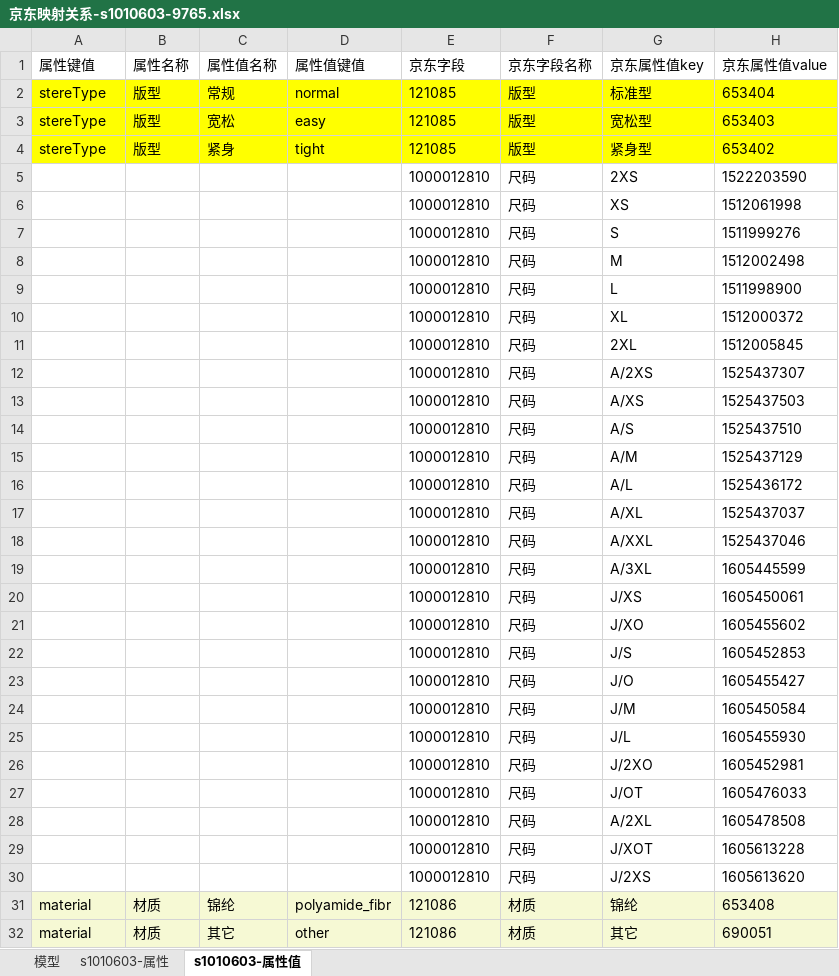
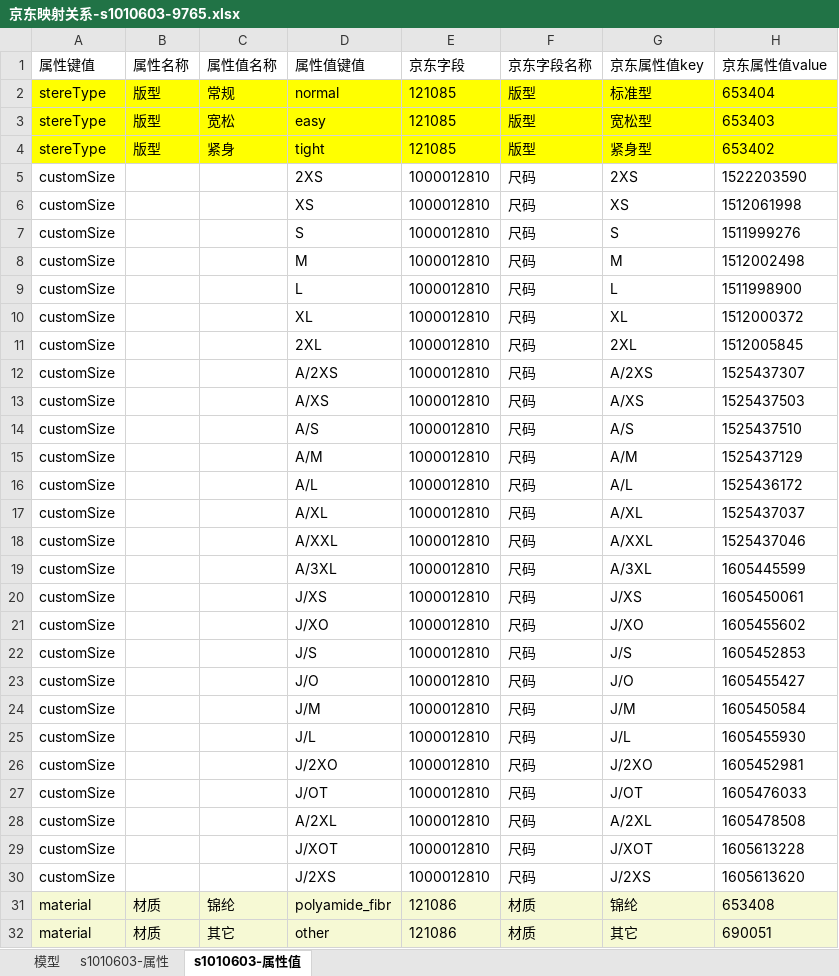
Before and after one commit to smallsharp/bz, an Excel workbook: pim/check/tmpfile/京东映射关系-s1010603-9765.xlsx, sheet s1010603-属性值, drawn as a sheet; only a part is shown; values as stored, in another font and other column widths than the file's, no borders; the diff covers the shown part only; the diff names each change by its address in the sheet, - before the commit and + after, or states it on an @@ line.

```diff
--- a/pim/check/tmpfile/京东映射关系-s1010603-9765.xlsx (sheet s1010603-属性值)
+++ b/pim/check/tmpfile/京东映射关系-s1010603-9765.xlsx (sheet s1010603-属性值)
-A5:A30 (属性键值): (empty)
+A5:A30 (属性键值): customSize
-D5 (属性值键值): (empty)
+D5 (属性值键值): 2XS
-D6 (属性值键值): (empty)
+D6 (属性值键值): XS
-D7 (属性值键值): (empty)
+D7 (属性值键值): S
-D8 (属性值键值): (empty)
+D8 (属性值键值): M
-D9 (属性值键值): (empty)
+D9 (属性值键值): L
-D10 (属性值键值): (empty)
+D10 (属性值键值): XL
-D11 (属性值键值): (empty)
+D11 (属性值键值): 2XL
-D12 (属性值键值): (empty)
+D12 (属性值键值): A/2XS
-D13 (属性值键值): (empty)
+D13 (属性值键值): A/XS
-D14 (属性值键值): (empty)
+D14 (属性值键值): A/S
-D15 (属性值键值): (empty)
+D15 (属性值键值): A/M
-D16 (属性值键值): (empty)
+D16 (属性值键值): A/L
-D17 (属性值键值): (empty)
+D17 (属性值键值): A/XL
-D18 (属性值键值): (empty)
+D18 (属性值键值): A/XXL
-D19 (属性值键值): (empty)
+D19 (属性值键值): A/3XL
-D20 (属性值键值): (empty)
+D20 (属性值键值): J/XS
-D21 (属性值键值): (empty)
+D21 (属性值键值): J/XO
-D22 (属性值键值): (empty)
+D22 (属性值键值): J/S
-D23 (属性值键值): (empty)
+D23 (属性值键值): J/O
-D24 (属性值键值): (empty)
+D24 (属性值键值): J/M
-D25 (属性值键值): (empty)
+D25 (属性值键值): J/L
-D26 (属性值键值): (empty)
+D26 (属性值键值): J/2XO
-D27 (属性值键值): (empty)
+D27 (属性值键值): J/OT
-D28 (属性值键值): (empty)
+D28 (属性值键值): A/2XL
-D29 (属性值键值): (empty)
+D29 (属性值键值): J/XOT
-D30 (属性值键值): (empty)
+D30 (属性值键值): J/2XS
```
Also changed, not shown: 96 edited cells elsewhere in this sheet, pim/check/tmpfile/京东映射关系--s1011701-9757.xlsx, 35 other files.
